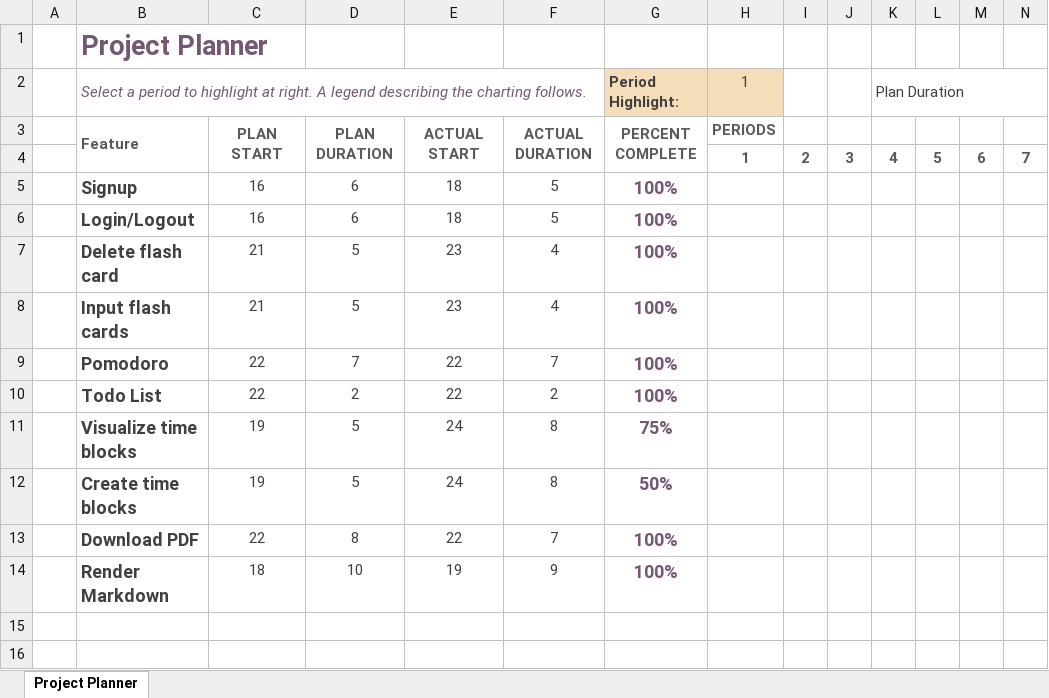
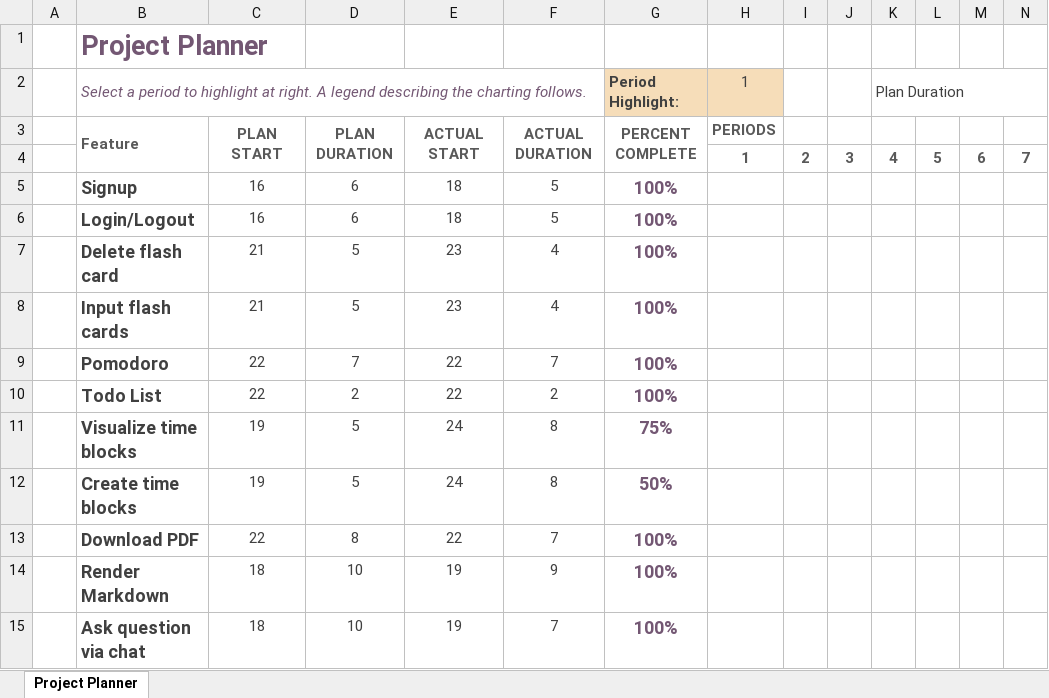
Before and after one commit to emthangtrung/milestone2-team6, an Excel workbook: gantt.xlsx, sheet Project Planner, drawn as a sheet; only a part is shown; values as stored, in another font and other column widths than the file's, no borders; conditional formats not drawn; rows hold the shown columns only; the diff names each change by its address in the sheet, - before the commit and + after, or states it on an @@ line.

Commit message:
Update gantt.xlsx

```diff
--- a/gantt.xlsx (sheet Project Planner)
+++ b/gantt.xlsx (sheet Project Planner)
+row 15:  | Ask question via chat | 18 | 10 | 19 | 7 | 100%
```
